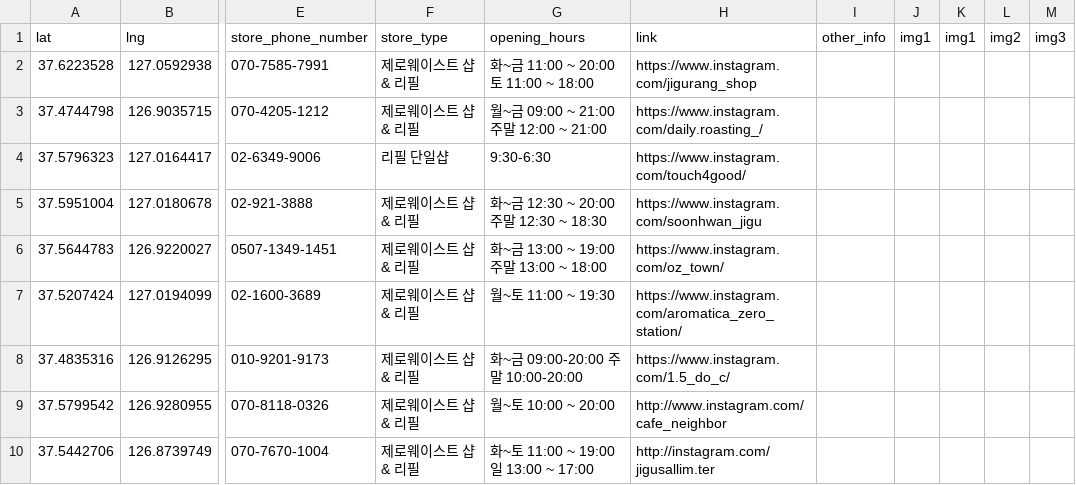
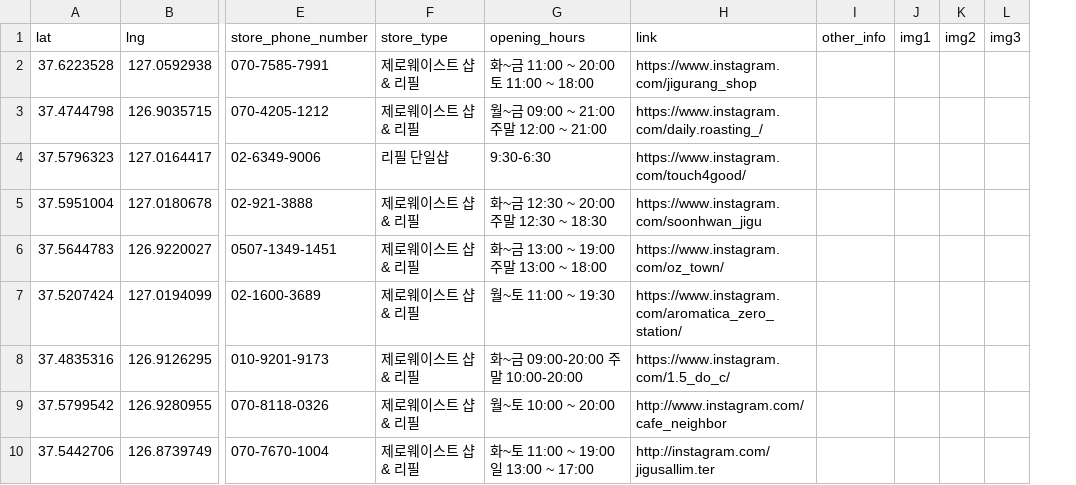
Before and after one commit to Jeonminji/Would-U-ZERO, a CSV file: DB_csv_file/offline.csv, drawn as a sheet; only a part is shown, gaps mark what is left out; the diff names each change by its address in the sheet, - before the commit and + after, or states it on an @@ line.

Commit message:
offline csv 수정

```diff
--- a/DB_csv_file/offline.csv
+++ b/DB_csv_file/offline.csv
-column K (img1), empty
```
